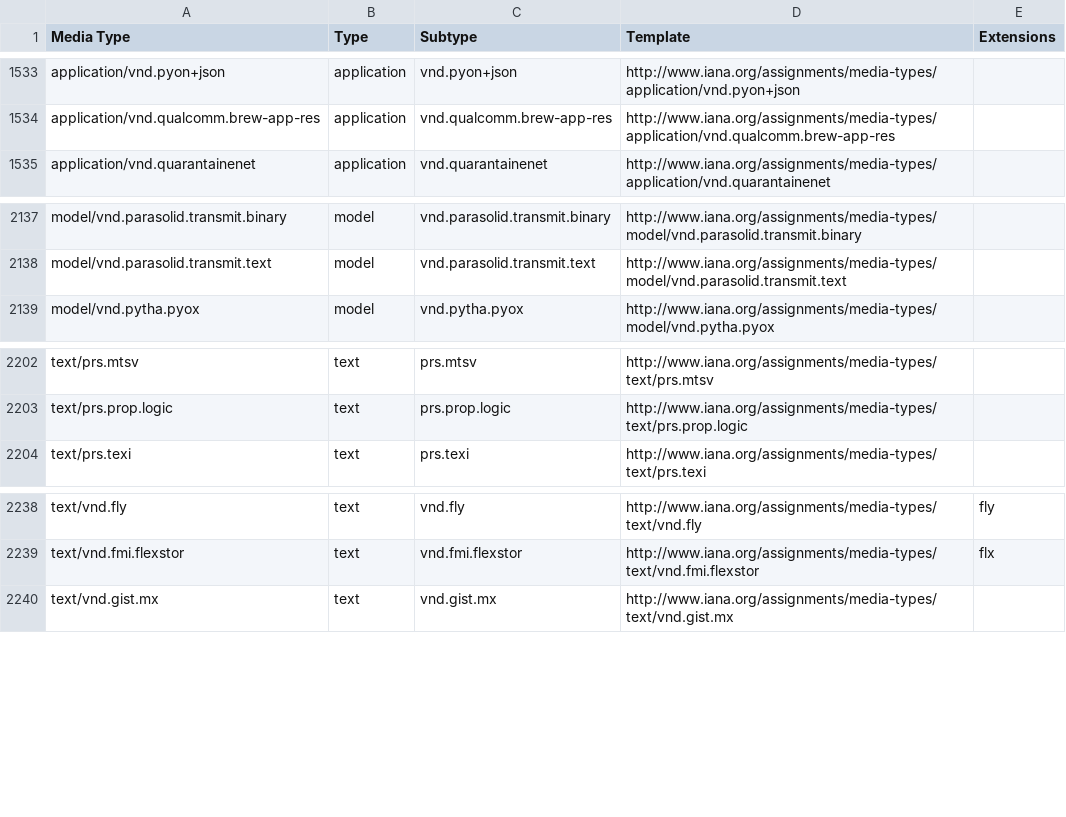
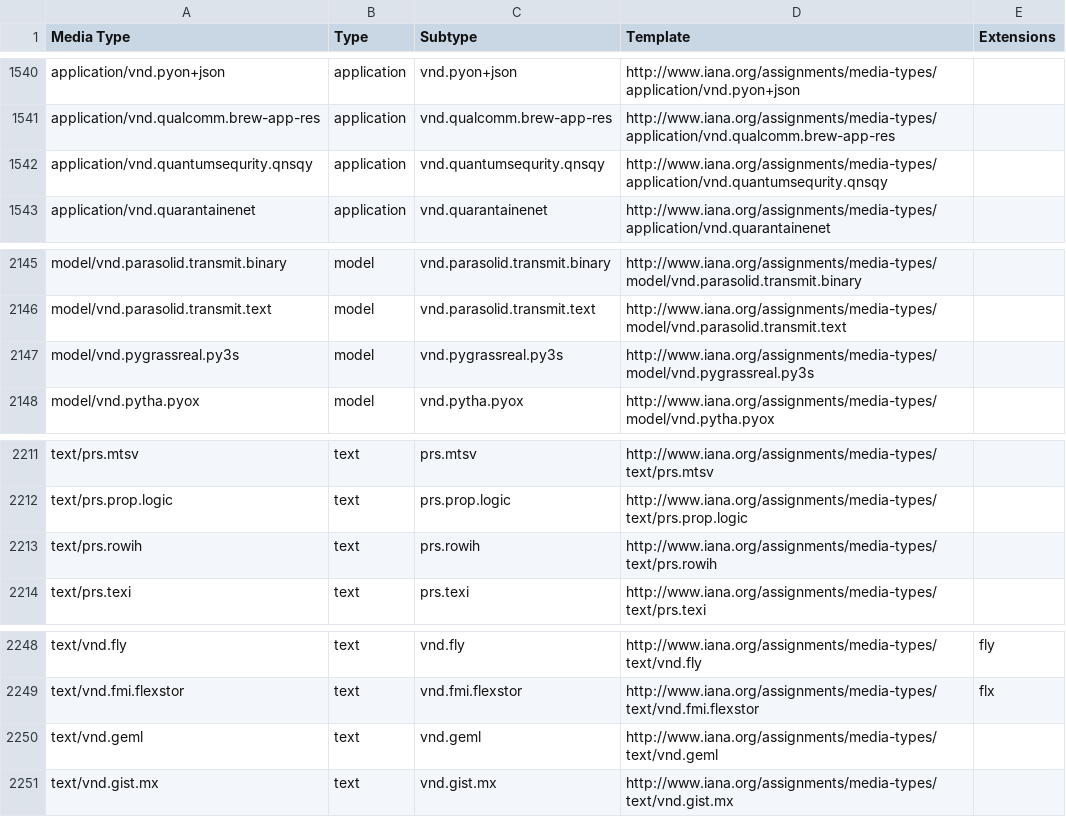
Before and after one commit to datasets/media-types, a CSV file: data/media-types.csv, drawn as a sheet; only a part is shown, gaps mark what is left out; the diff covers the shown part only.

```diff
--- a/data/media-types.csv
+++ b/data/media-types.csv
@@ -1534,2 +1541,3 @@ application/vnd.pyon+json,application,vnd.pyon+json,http://www.iana.org/assignme
 application/vnd.qualcomm.brew-app-res,application,vnd.qualcomm.brew-app-res,http://www.iana.org/assignments/media-types/application/vnd.qualcomm.brew-app-res,
+application/vnd.quantumsequrity.qnsqy,application,vnd.quantumsequrity.qnsqy,http://www.iana.org/assignments/media-types/application/vnd.quantumsequrity.qnsqy,
 application/vnd.quarantainenet,application,vnd.quarantainenet,http://www.iana.org/assignments/media-types/application/vnd.quarantainenet,
@@ -2138,2 +2146,3 @@ model/vnd.parasolid.transmit.binary,model,vnd.parasolid.transmit.binary,http://w
 model/vnd.parasolid.transmit.text,model,vnd.parasolid.transmit.text,http://www.iana.org/assignments/media-types/model/vnd.parasolid.transmit.text,
+model/vnd.pygrassreal.py3s,model,vnd.pygrassreal.py3s,http://www.iana.org/assignments/media-types/model/vnd.pygrassreal.py3s,
 model/vnd.pytha.pyox,model,vnd.pytha.pyox,http://www.iana.org/assignments/media-types/model/vnd.pytha.pyox,
@@ -2203,2 +2212,3 @@ text/prs.mtsv,text,prs.mtsv,http://www.iana.org/assignments/media-types/text/prs
 text/prs.prop.logic,text,prs.prop.logic,http://www.iana.org/assignments/media-types/text/prs.prop.logic,
+text/prs.rowih,text,prs.rowih,http://www.iana.org/assignments/media-types/text/prs.rowih,
 text/prs.texi,text,prs.texi,http://www.iana.org/assignments/media-types/text/prs.texi,
@@ -2239,2 +2249,3 @@ text/vnd.fly,text,vnd.fly,http://www.iana.org/assignments/media-types/text/vnd.f
 text/vnd.fmi.flexstor,text,vnd.fmi.flexstor,http://www.iana.org/assignments/media-types/text/vnd.fmi.flexstor,flx
+text/vnd.geml,text,vnd.geml,http://www.iana.org/assignments/media-types/text/vnd.geml,
 text/vnd.gist.mx,text,vnd.gist.mx,http://www.iana.org/assignments/media-types/text/vnd.gist.mx,
```
Also changed, not shown: 7 added rows and 3 edited cells elsewhere in this file.
